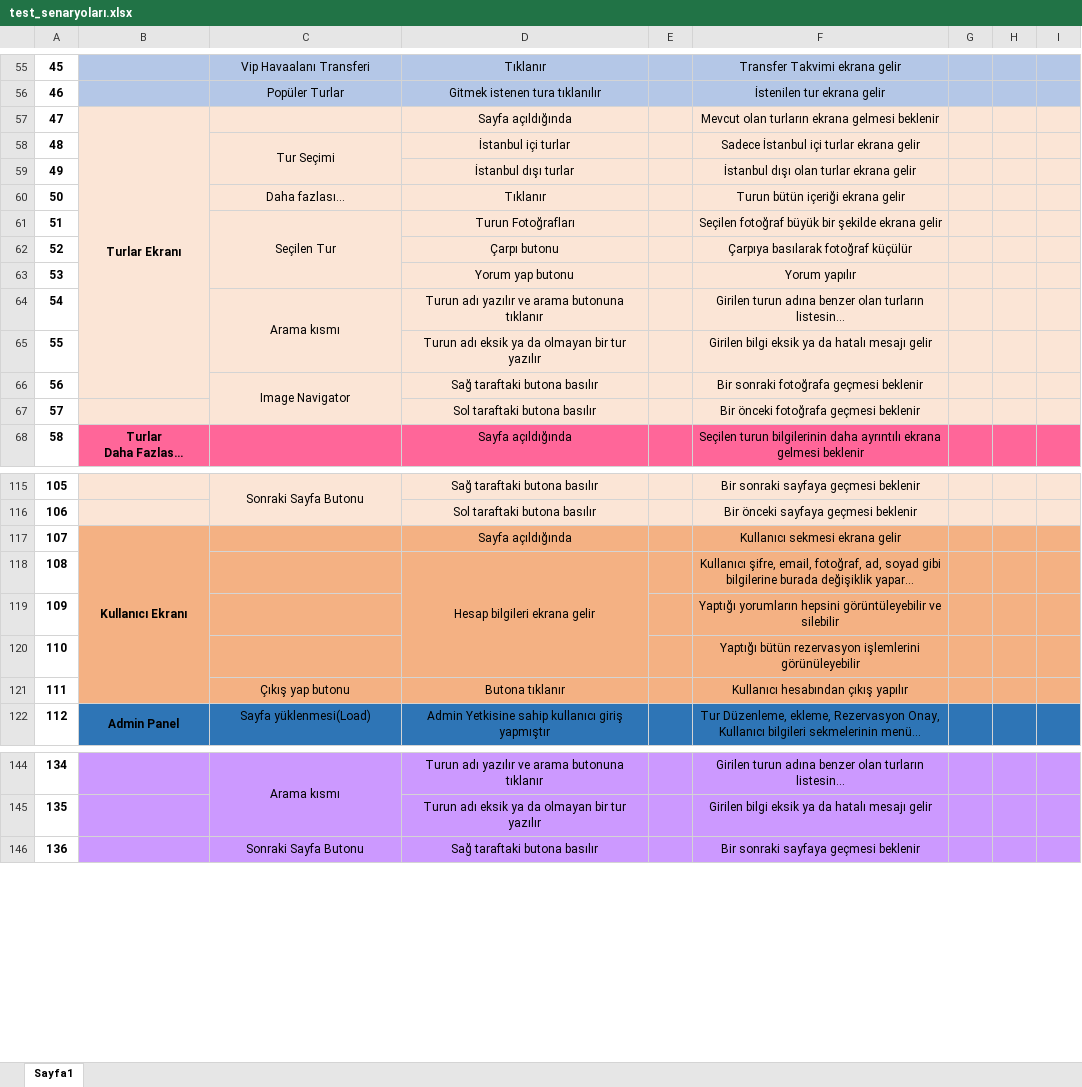
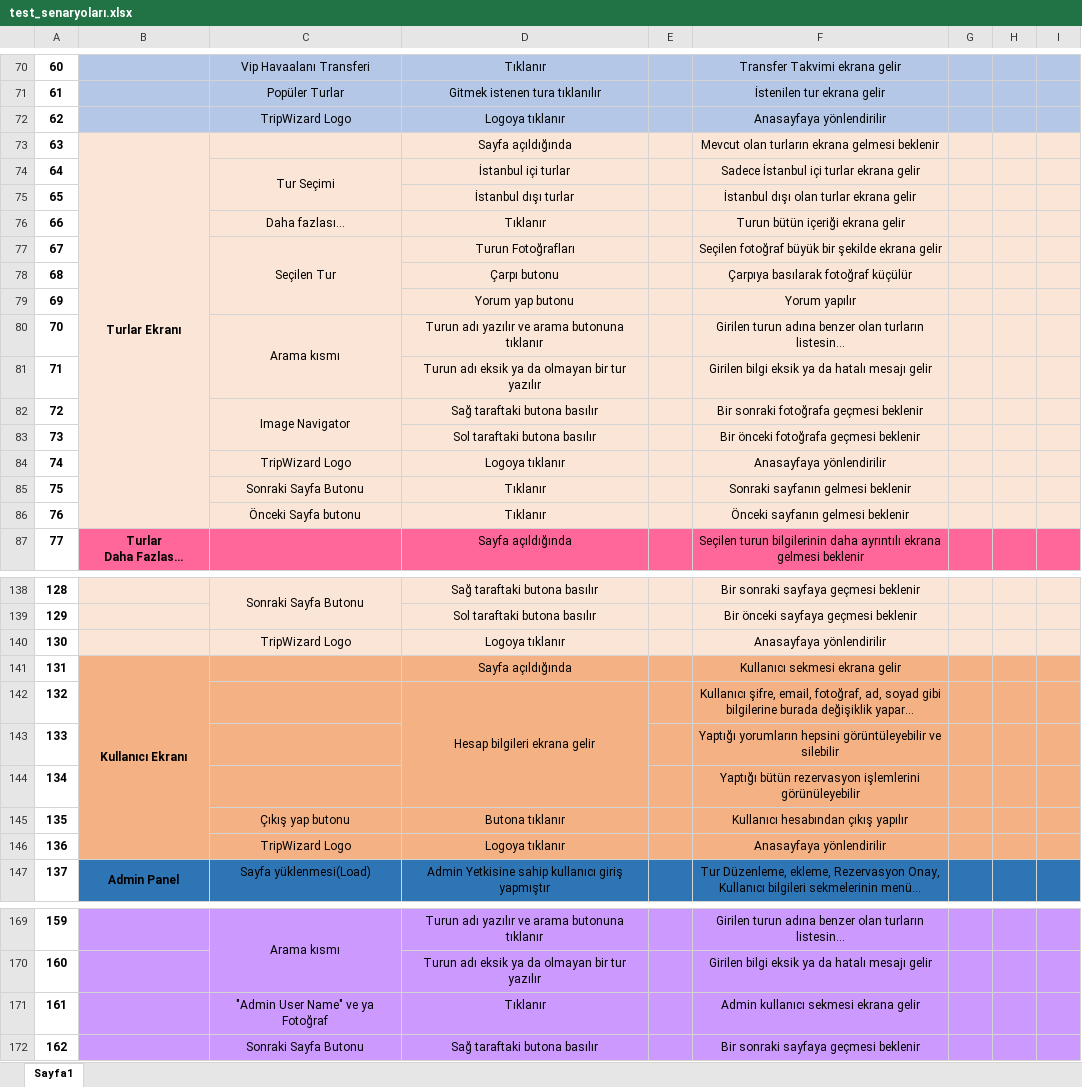
Before and after one commit to ersinicen/ErsinIcen22-23-Tur, an Excel workbook: test_senaryoları.xlsx, sheet Sayfa1, drawn as a sheet; only a part is shown, gaps mark what is left out; long unchanged cells end in …; values as stored, in another font and other column widths than the file's, no borders; removed rows and columns are numbered as before the commit, all else as after; the diff covers the shown part only; the diff names each change by its address in the sheet, - before the commit and + after, or states it on an @@ line.

```diff
--- a/test_senaryoları.xlsx (sheet Sayfa1)
+++ b/test_senaryoları.xlsx (sheet Sayfa1)
@@ column A renumbered between rows 23 and 203 @@
+row 72: 62 |  | TripWizard Logo | Logoya tıklanır |  | Anasayfaya yönlendirilir
-B57:B66 merged
+B73:B86 merged
+row 84: 74 |  | TripWizard Logo | Logoya tıklanır |  | Anasayfaya yönlendirilir
+row 85: 75 |  | Sonraki Sayfa Butonu | Tıklanır |  | Sonraki sayfanın gelmesi beklenir
+row 86: 76 |  | Önceki Sayfa butonu | Tıklanır |  | Önceki sayfanın gelmesi beklenir
+row 140: 130 |  | TripWizard Logo | Logoya tıklanır |  | Anasayfaya yönlendirilir
+row 146: 136 |  | TripWizard Logo | Logoya tıklanır |  | Anasayfaya yönlendirilir
+row 171: 161 |  | "Admin User Name" ve ya Fotoğraf | Tıklanır |  | Admin kullanıcı sekmesi ekrana gelir
```
Also changed, not shown: 24 added rows, 4 removed rows, 9 moved rows, 4 edited cells, cell formats and merged cells elsewhere in this sheet, 1 other file.
